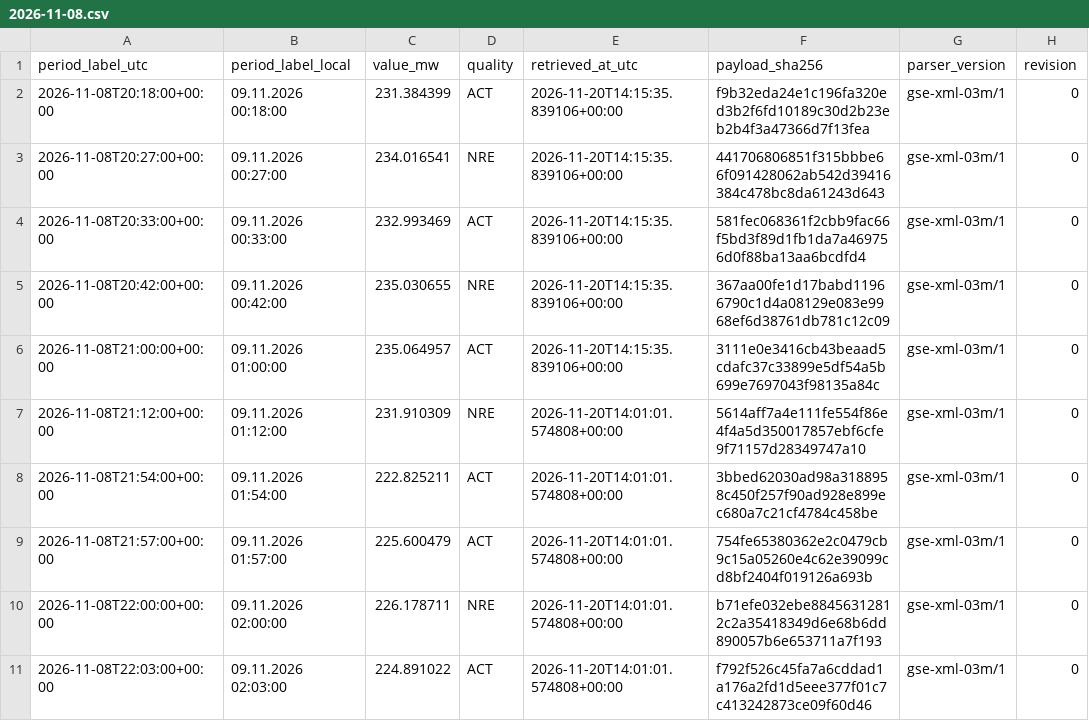
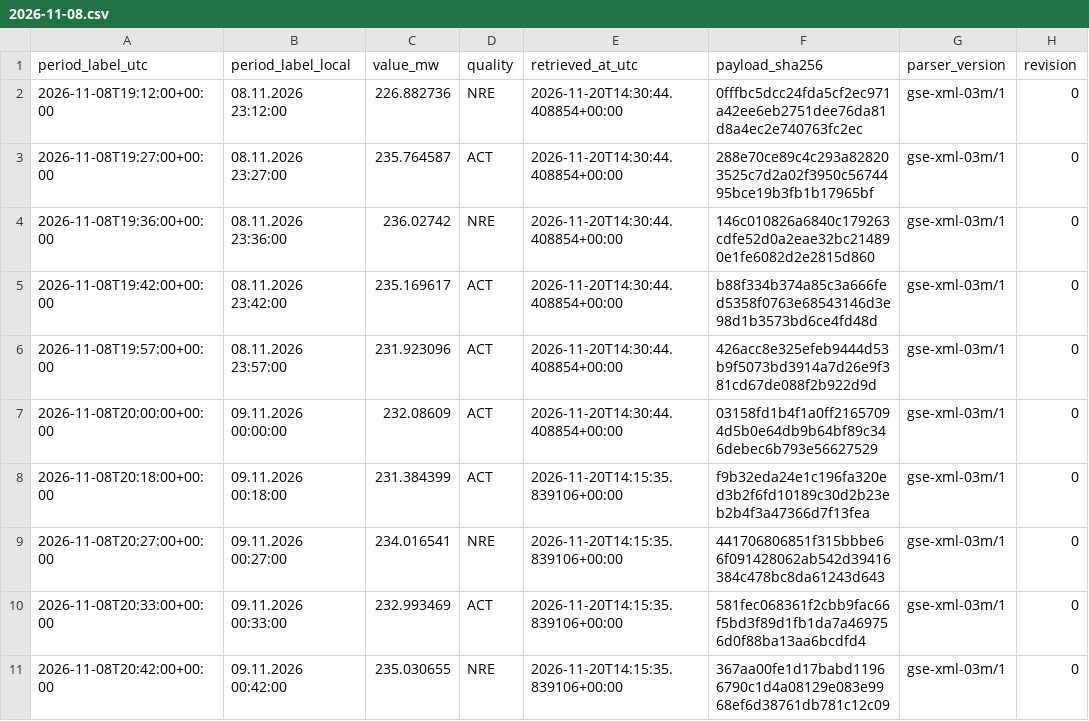
Before and after one commit to GiorgiKhorbaladze/Georgia-WindCast, a CSV file: gse/2026/11/2026-11-08.csv, drawn as a sheet; only a part is shown; the shorter side is filled out with more unchanged rows.

```diff
--- a/gse/2026/11/2026-11-08.csv
+++ b/gse/2026/11/2026-11-08.csv
@@ -1,2 +1,8 @@
 period_label_utc,period_label_local,value_mw,quality,retrieved_at_utc,payload_sha256,parser_version,revision
+2026-11-08T19:12:00+00:00,08.11.2026 23:12:00,226.882736,NRE,2026-11-20T14:30:44.408854+00:00,0fffbc5dcc24fda5cf2ec971a42ee6eb2751dee76da81d8a4ec2e740763fc2ec,gse-xml-03m/1,0
+2026-11-08T19:27:00+00:00,08.11.2026 23:27:00,235.764587,ACT,2026-11-20T14:30:44.408854+00:00,288e70ce89c4c293a828203525c7d2a02f3950c5674495bce19b3fb1b17965bf,gse-xml-03m/1,0
+2026-11-08T19:36:00+00:00,08.11.2026 23:36:00,236.02742,NRE,2026-11-20T14:30:44.408854+00:00,146c010826a6840c179263cdfe52d0a2eae32bc214890e1fe6082d2e2815d860,gse-xml-03m/1,0
+2026-11-08T19:42:00+00:00,08.11.2026 23:42:00,235.169617,ACT,2026-11-20T14:30:44.408854+00:00,b88f334b374a85c3a666fed5358f0763e68543146d3e98d1b3573bd6ce4fd48d,gse-xml-03m/1,0
+2026-11-08T19:57:00+00:00,08.11.2026 23:57:00,231.923096,ACT,2026-11-20T14:30:44.408854+00:00,426acc8e325efeb9444d53b9f5073bd3914a7d26e9f381cd67de088f2b922d9d,gse-xml-03m/1,0
+2026-11-08T20:00:00+00:00,09.11.2026 00:00:00,232.08609,ACT,2026-11-20T14:30:44.408854+00:00,03158fd1b4f1a0ff21657094d5b0e64db9b64bf89c346debec6b793e56627529,gse-xml-03m/1,0
 2026-11-08T20:18:00+00:00,09.11.2026 00:18:00,231.384399,ACT,2026-11-20T14:15:35.839106+00:00,f9b32eda24e1c196fa320ed3b2f6fd10189c30d2b23eb2b4f3a47366d7f13fea,gse-xml-03m/1,0
```
Also changed, not shown: balance/2026/11/2026-11-08.csv, balance/2026/11/2026-11-20.csv, 3 other files.
